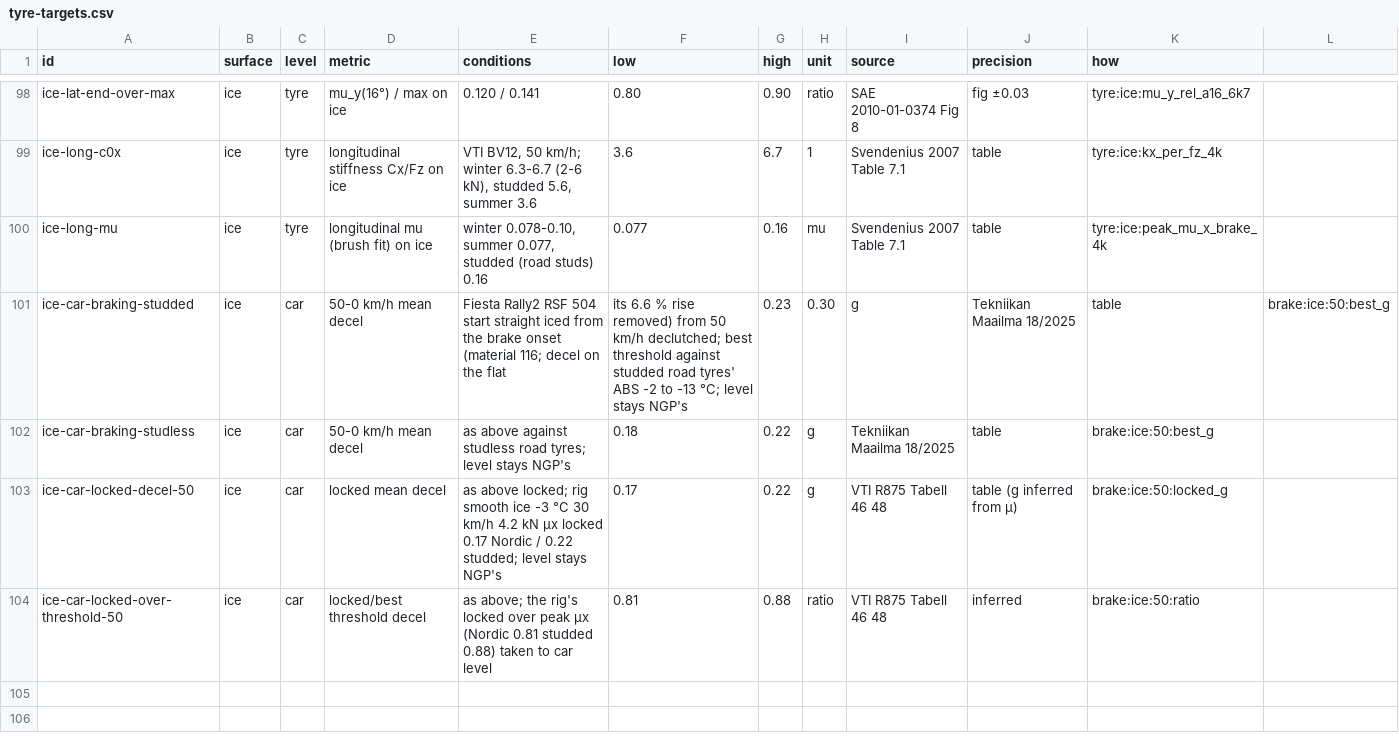
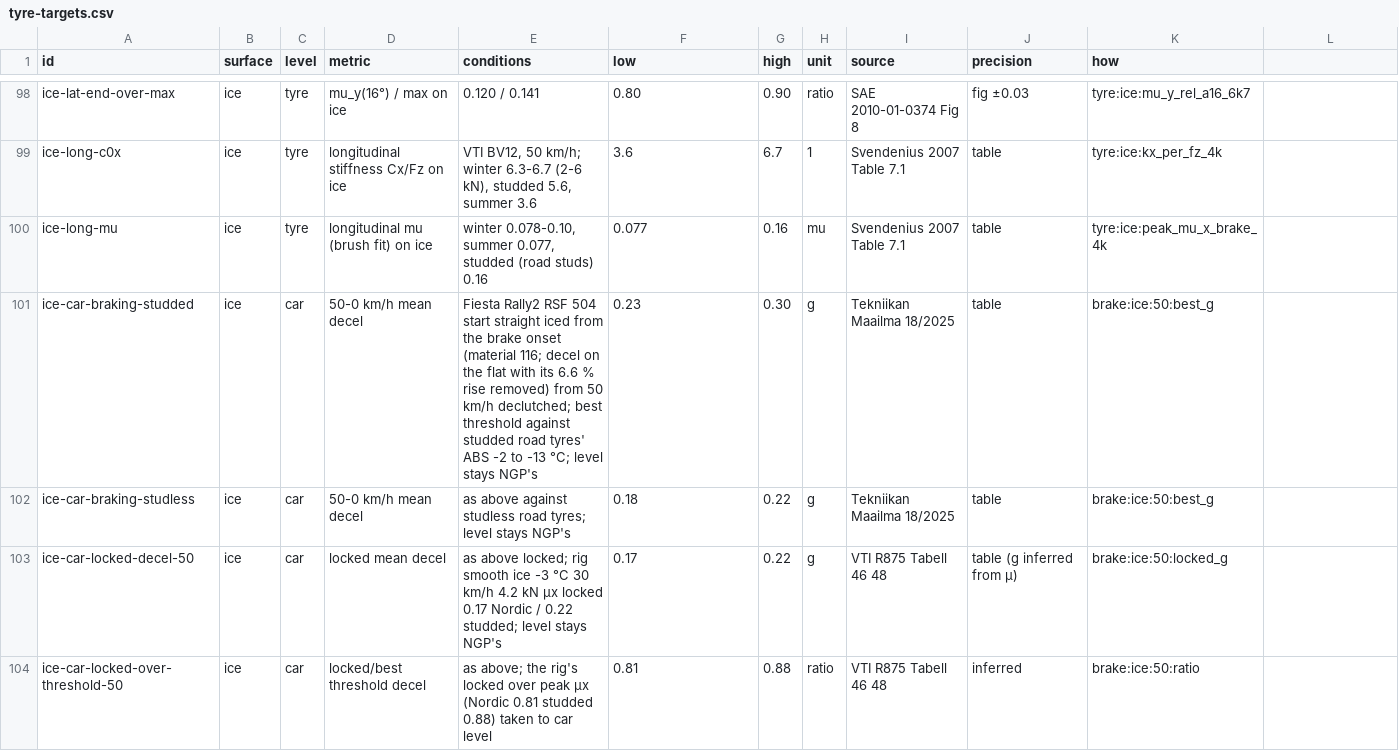
Before and after one commit to JodusNodus/rerbr, a CSV file: data/tyre-targets.csv, drawn as a sheet; only a part is shown, gaps mark what is left out.

Commit message:
data/tyre-targets.csv: no comma inside the ice brake row's conditions

```diff
--- a/data/tyre-targets.csv
+++ b/data/tyre-targets.csv
@@ -100,3 +100,3 @@ ice-long-c0x,ice,tyre,longitudinal stiffness Cx/Fz on ice,"VTI BV12, 50 km/h; wi
 ice-long-mu,ice,tyre,longitudinal mu (brush fit) on ice,"winter 0.078-0.10, summer 0.077, studded (road studs) 0.16",0.077,0.16,mu,Svendenius 2007 Table 7.1,table,tyre:ice:peak_mu_x_brake_4k
-ice-car-braking-studded,ice,car,50-0 km/h mean decel,Fiesta Rally2 RSF 504 start straight iced from the brake onset (material 116; decel on the flat, its 6.6 % rise removed) from 50 km/h declutched; best threshold against studded road tyres' ABS -2 to -13 °C; level stays NGP's,0.23,0.30,g,Tekniikan Maailma 18/2025,table,brake:ice:50:best_g
+ice-car-braking-studded,ice,car,50-0 km/h mean decel,Fiesta Rally2 RSF 504 start straight iced from the brake onset (material 116; decel on the flat with its 6.6 % rise removed) from 50 km/h declutched; best threshold against studded road tyres' ABS -2 to -13 °C; level stays NGP's,0.23,0.30,g,Tekniikan Maailma 18/2025,table,brake:ice:50:best_g
 ice-car-braking-studless,ice,car,50-0 km/h mean decel,as above against studless road tyres; level stays NGP's,0.18,0.22,g,Tekniikan Maailma 18/2025,table,brake:ice:50:best_g
```
